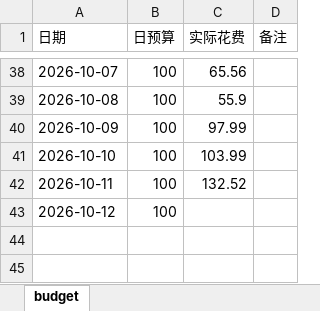
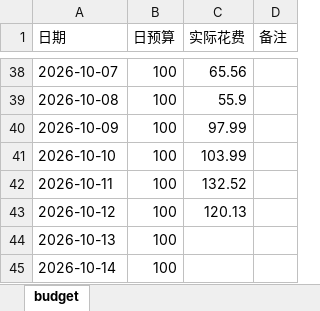
Before and after one commit to Sumer0825/Sumer, an Excel workbook: data/budget.xlsx, sheet budget, drawn as a sheet; only a part is shown, gaps mark what is left out; values as stored, in another font and other column widths than the file's, no borders; the diff names each change by its address in the sheet, - before the commit and + after, or states it on an @@ line.

Commit message:
更新收支规划局 2026-10-14

```diff
--- a/data/budget.xlsx (sheet budget)
+++ b/data/budget.xlsx (sheet budget)
-C43 (实际花费): (empty)
+C43 (实际花费): 120.13
+row 44: 2026-10-13 | 100
+row 45: 2026-10-14 | 100
```
